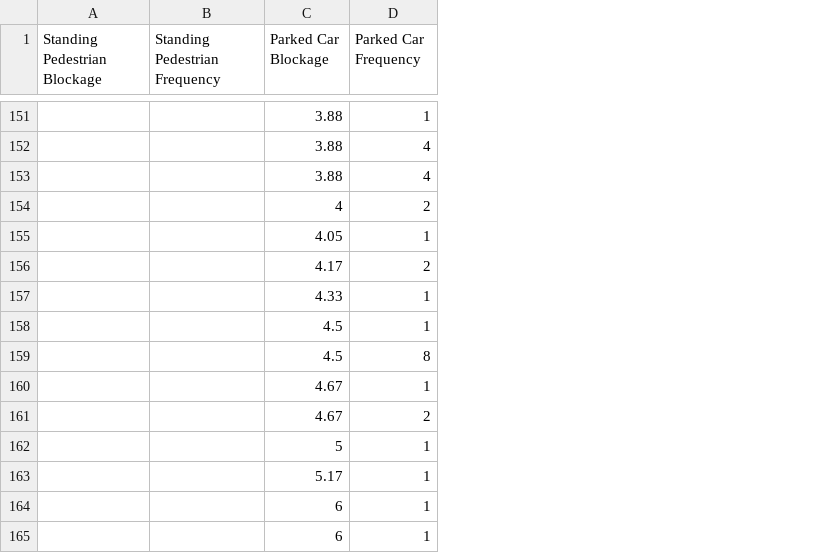
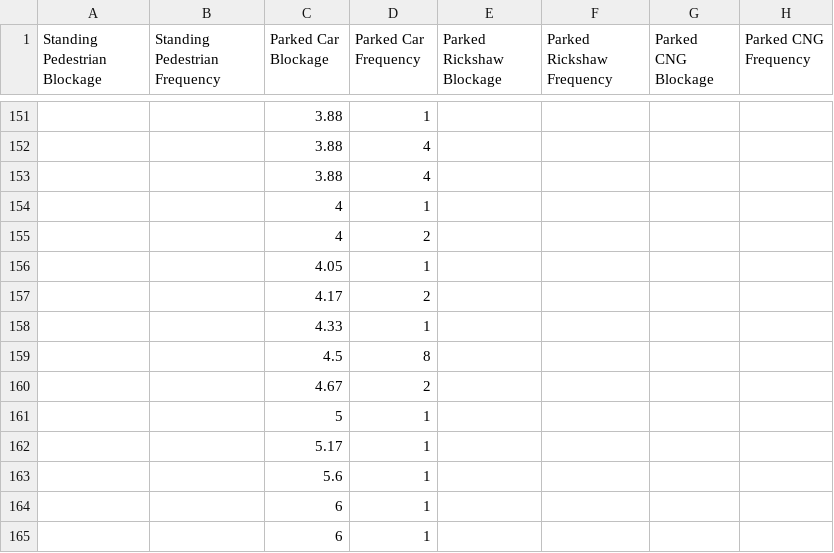
Before and after one commit to HasanNahiyanNobel/Analyzing-DhakaSim-Data, a CSV file: data.csv, drawn as a sheet; only a part is shown, gaps mark what is left out; removed rows and columns are numbered as before the commit, all else as after; the diff covers the shown part only; the diff names each change by its address in the sheet, - before the commit and + after, or states it on an @@ line.

Commit message:
Constructed the distribution for parked cars.

```diff
--- a/data.csv
+++ b/data.csv
+column E (Parked Rickshaw Blockage), empty
+column F (Parked Rickshaw Frequency), empty
+column G (Parked CNG Blockage), empty
+column H (Parked CNG Frequency), empty
+row 154:  |  | 4 | 1
-row 158:  |  | 4.5 | 1
-row 160:  |  | 4.67 | 1
+row 163:  |  | 5.6 | 1
```
Also changed, not shown: 5 added rows, 5 removed rows and 76 edited cells elsewhere in this file, 4 other files.
